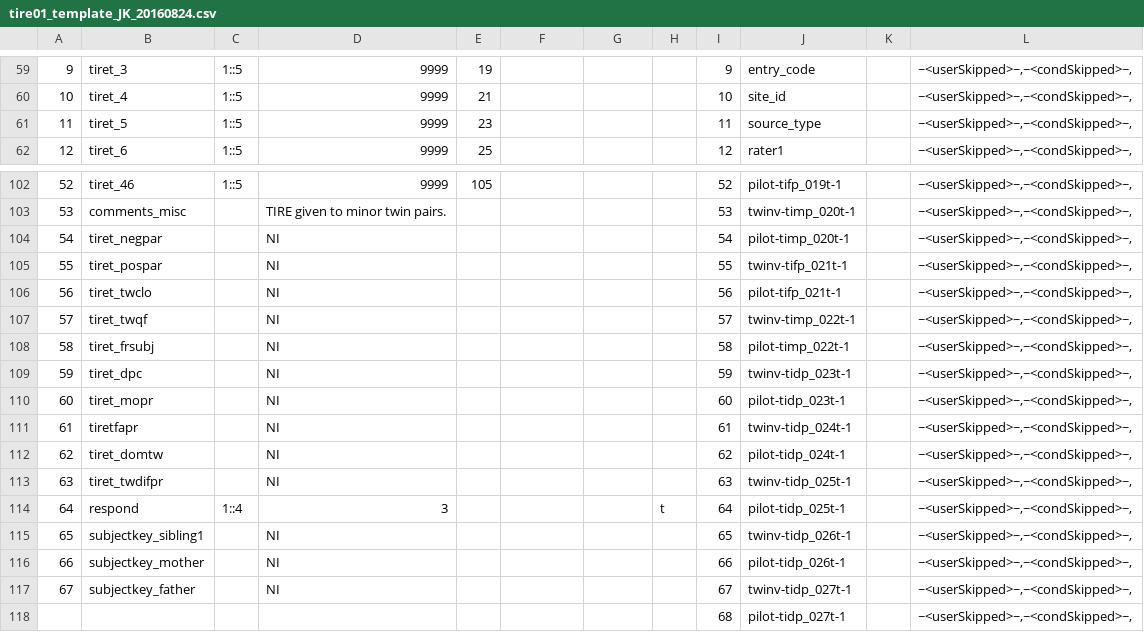
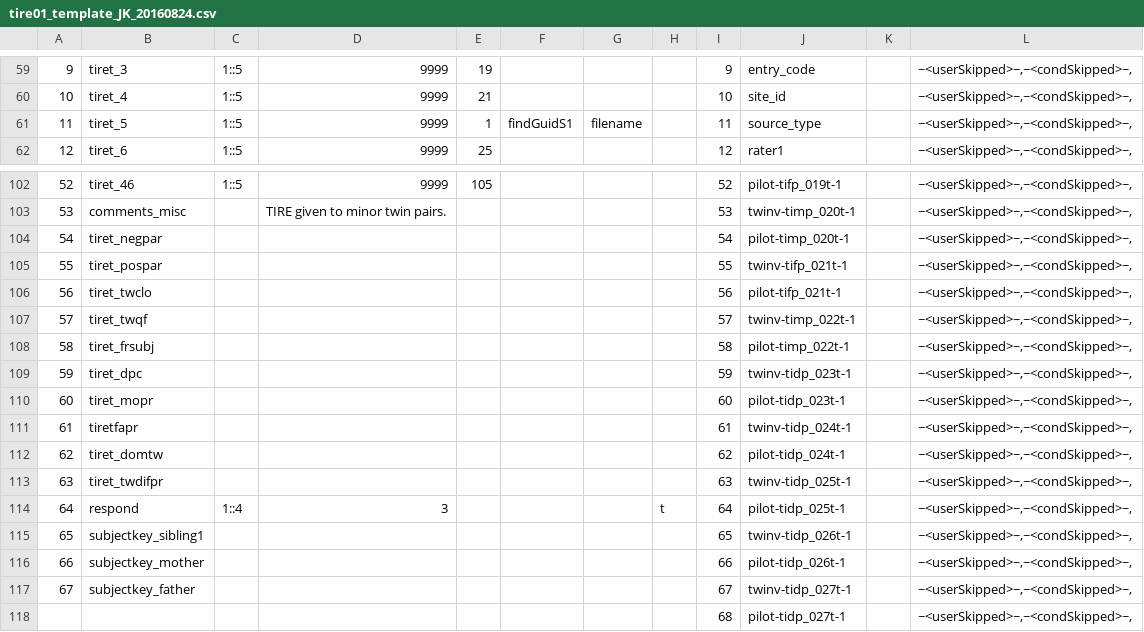
Before and after one commit to rrlittle/rocket, a CSV file: mapping_files/tire01_template_JK_20160824.csv, drawn as a sheet; only a part is shown, gaps mark what is left out; the diff names each change by its address in the sheet, - before the commit and + after, or states it on an @@ line.

```diff
--- a/mapping_files/tire01_template_JK_20160824.csv
+++ b/mapping_files/tire01_template_JK_20160824.csv
-E61: 23
+E61: 1
-F61: (empty)
+F61: findGuidS1
-G61: (empty)
+G61: filename
-D104:D113: NI
+D104:D113: (empty)
-D115:D117: NI
+D115:D117: (empty)
```
Also changed, not shown: 31 other files.
